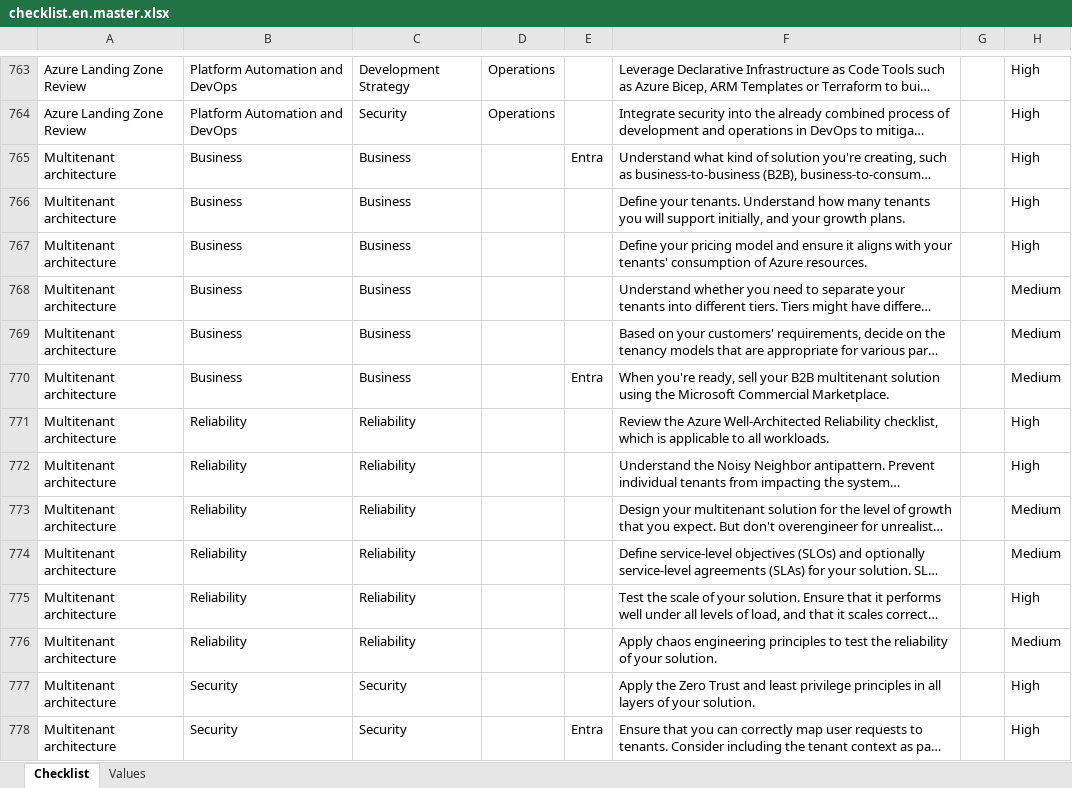
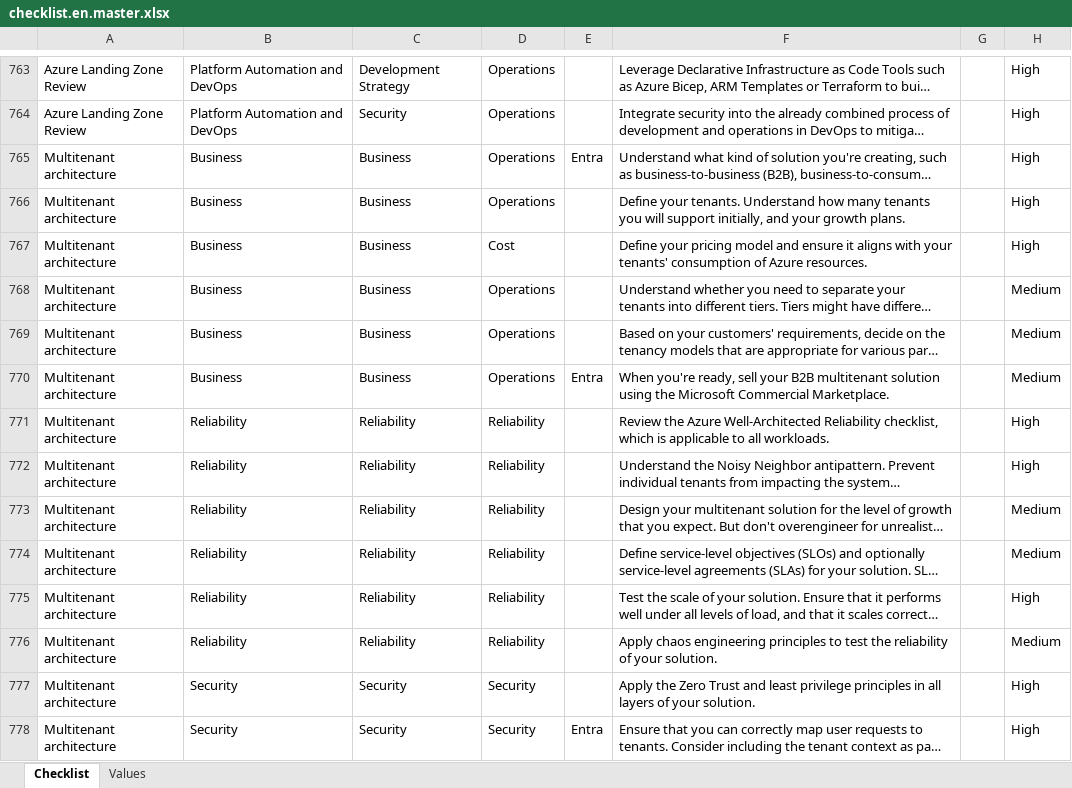
Before and after one commit to Azure/review-checklists, an Excel workbook: spreadsheet/macrofree/checklist.en.master.xlsx, sheet Checklist, drawn as a sheet; only a part is shown, gaps mark what is left out; long unchanged cells end in …; values as stored, in another font and other column widths than the file's, no borders; conditional formats not drawn; the diff covers the shown part only; the diff names each change by its address in the sheet, - before the commit and + after, or states it on an @@ line.

```diff
--- a/spreadsheet/macrofree/checklist.en.master.xlsx (sheet Checklist)
+++ b/spreadsheet/macrofree/checklist.en.master.xlsx (sheet Checklist)
-D765:D766: (empty)
+D765:D766: Operations
-D767: (empty)
+D767: Cost
-D768:D770: (empty)
+D768:D770: Operations
-D771:D776: (empty)
+D771:D776: Reliability
-D777:D778: (empty)
+D777:D778: Security
```
Also changed, not shown: 1 added row, 544 edited cells and cell formats elsewhere in this sheet, 19 other files.
